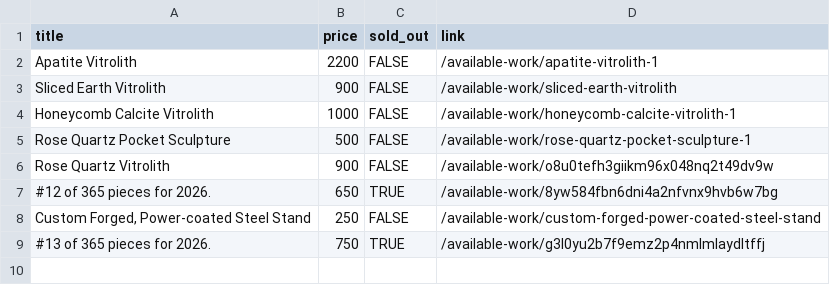
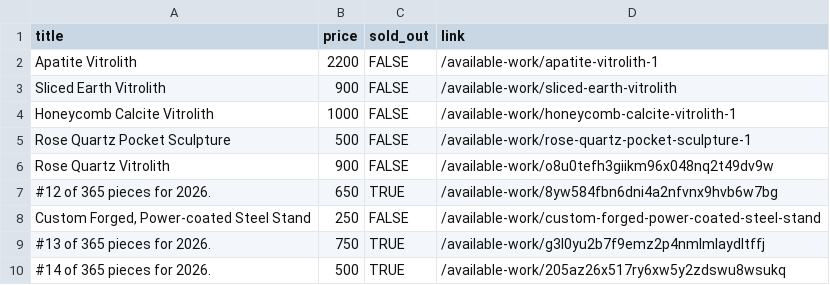
Before and after one commit to hadley/available-work, a CSV file: products.csv, drawn as a sheet.

Commit message:
https://github.com/hadley/available-work/actions/runs/21021919169

```diff
--- a/products.csv
+++ b/products.csv
@@ -9 +9,2 @@
 "#13 of 365 pieces for 2026.",750,TRUE,"/available-work/g3l0yu2b7f9emz2p4nmlmlaydltffj"
+"#14 of 365 pieces for 2026.",500,TRUE,"/available-work/205az26x517ry6xw5y2zdswu8wsukq"
```
